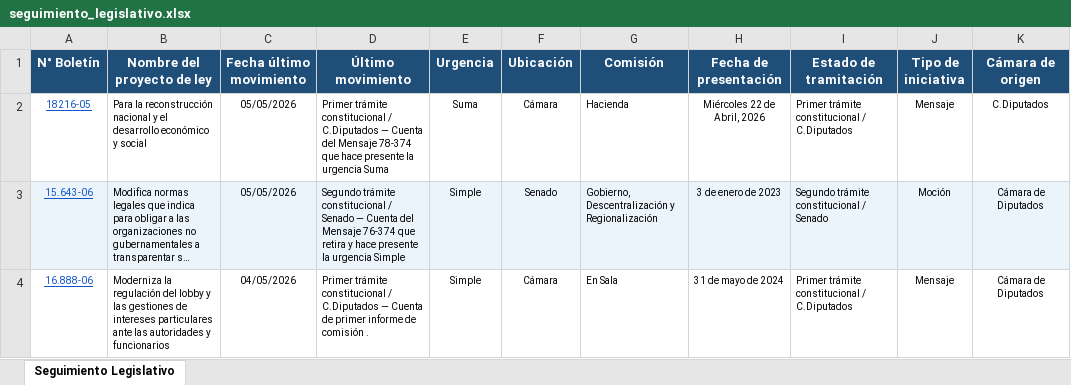
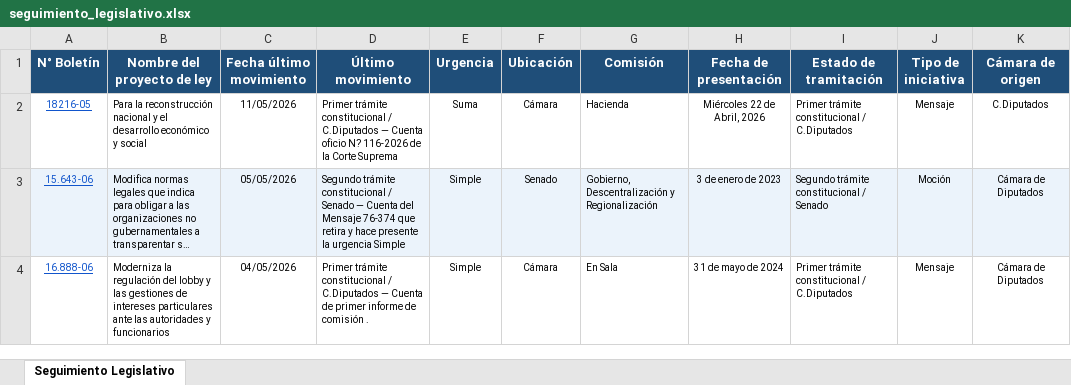
Before and after one commit to franjarojas/seguimiento-legislativo, an Excel workbook: seguimiento_legislativo.xlsx, sheet Seguimiento Legislativo, drawn as a sheet; only a part is shown; long unchanged cells end in …; values as stored, in another font and other column widths than the file's, no borders; the diff names each change by its address in the sheet, - before the commit and + after, or states it on an @@ line.

```diff
--- a/seguimiento_legislativo.xlsx (sheet Seguimiento Legislativo)
+++ b/seguimiento_legislativo.xlsx (sheet Seguimiento Legislativo)
-C2 (Fecha último movimiento): 05/05/2026
+C2 (Fecha último movimiento): 11/05/2026
-D2 (Último movimiento): …— Cuenta del Mensaje 78-374 que hace presente la urgencia Suma
+D2 (Último movimiento): …— Cuenta oficio N? 116-2026 de la Corte Suprema
```
Also changed, not shown: 1 other file.
